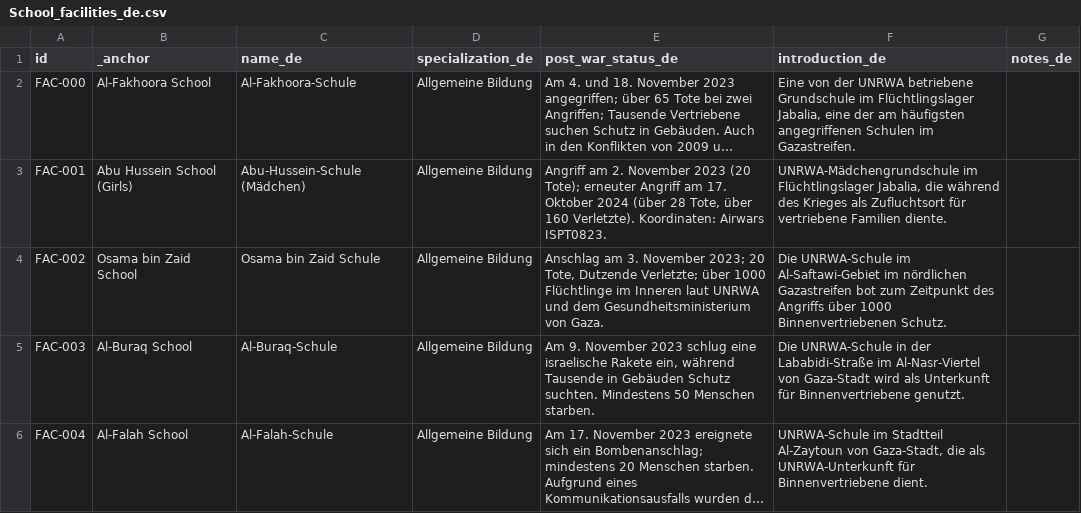
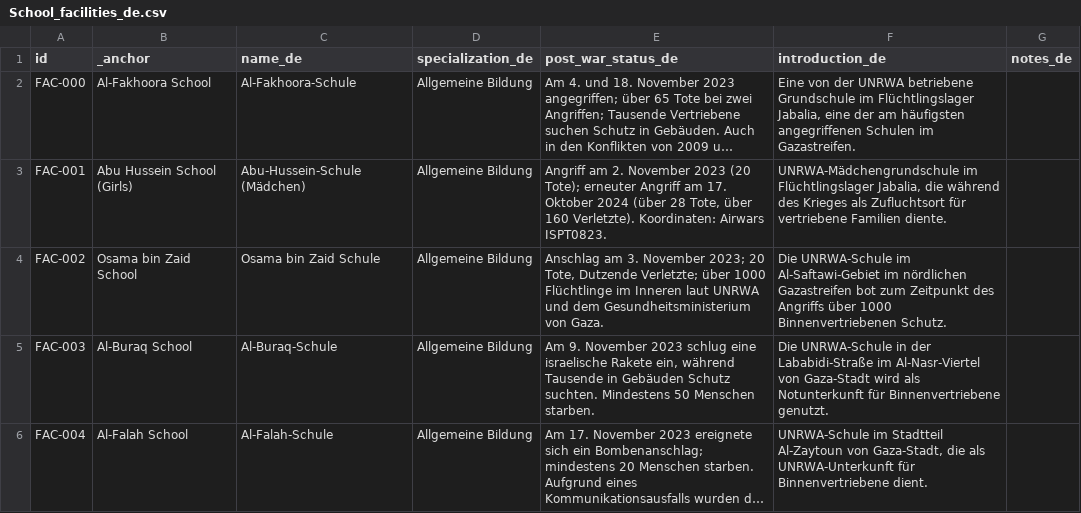
Before and after one commit to PalGenoPedia/PalGenoPedia, a CSV file: Pages/War_Crimes_Stats/stat-schools-attacked/School_facilities_de.csv, drawn as a sheet; only a part is shown; long unchanged cells end in …; the diff covers the shown part only; the diff names each change by its address in the sheet, - before the commit and + after, or states it on an @@ line.

Commit message:
auto: update School_facilities_de.csv [2026-09-08T10:21:54.907Z]

```diff
--- a/Pages/War_Crimes_Stats/stat-schools-attacked/School_facilities_de.csv
+++ b/Pages/War_Crimes_Stats/stat-schools-attacked/School_facilities_de.csv
-F5 (introduction_de): …wird als Unterkunft für Binnenvertriebene…
+F5 (introduction_de): …wird als Notunterkunft für Binnenvertriebene…
```
Also changed, not shown: 3 edited cells elsewhere in this file.
